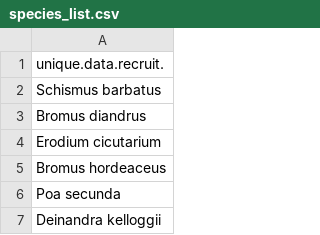
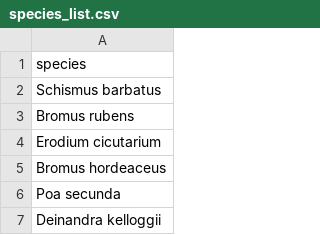
Before and after one commit to cjlortie/Shrub_facilitation_contrasts, a CSV file: data/species_list.csv, drawn as a sheet; only a part is shown.

Commit message:
tidy data from facilitation replacement networks

```diff
--- a/data/species_list.csv
+++ b/data/species_list.csv
@@ -1,4 +1,4 @@
-unique.data.recruit.
+species
 Schismus barbatus
-Bromus diandrus
+Bromus rubens
 Erodium cicutarium
```
Also changed, not shown: 3 other files.
